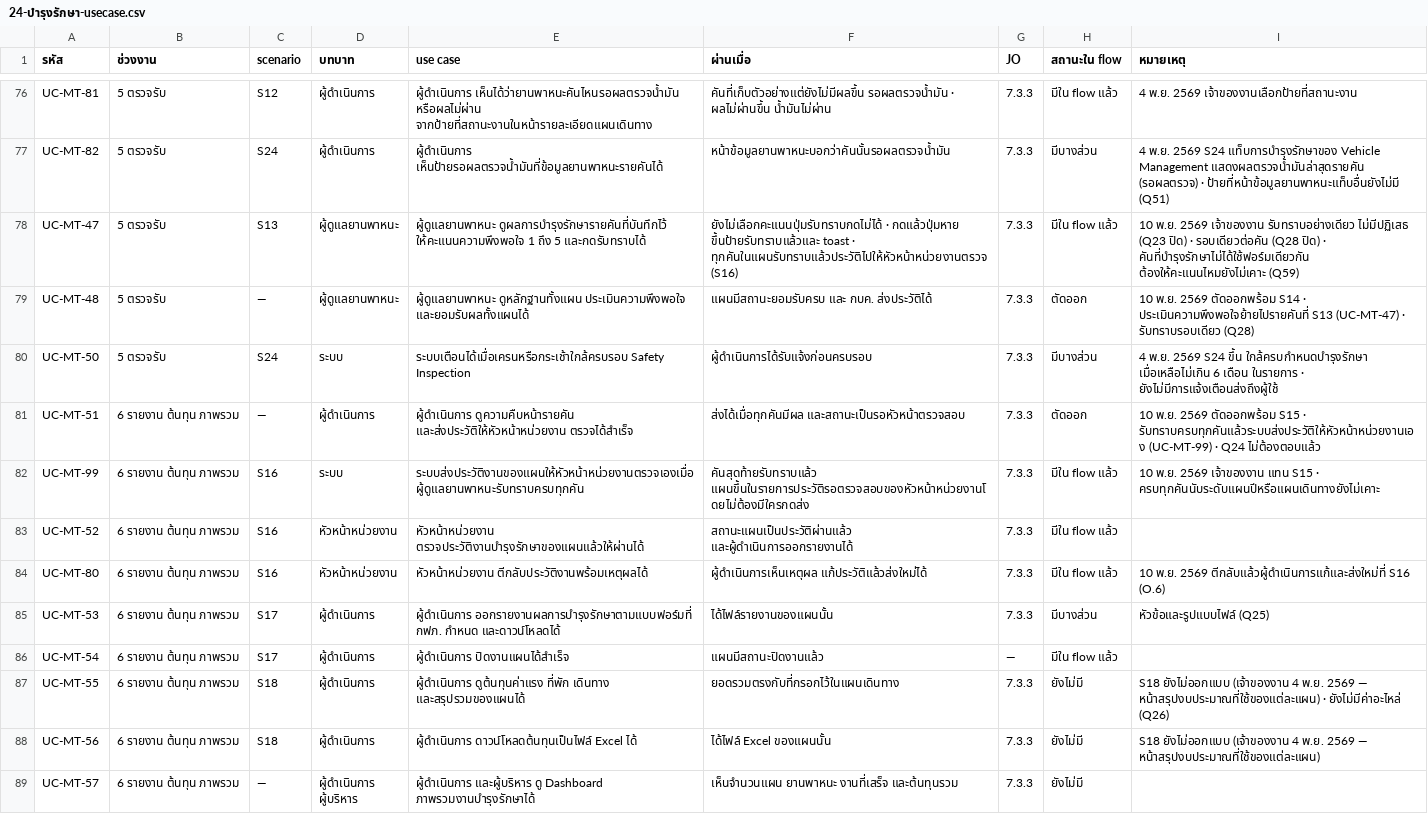
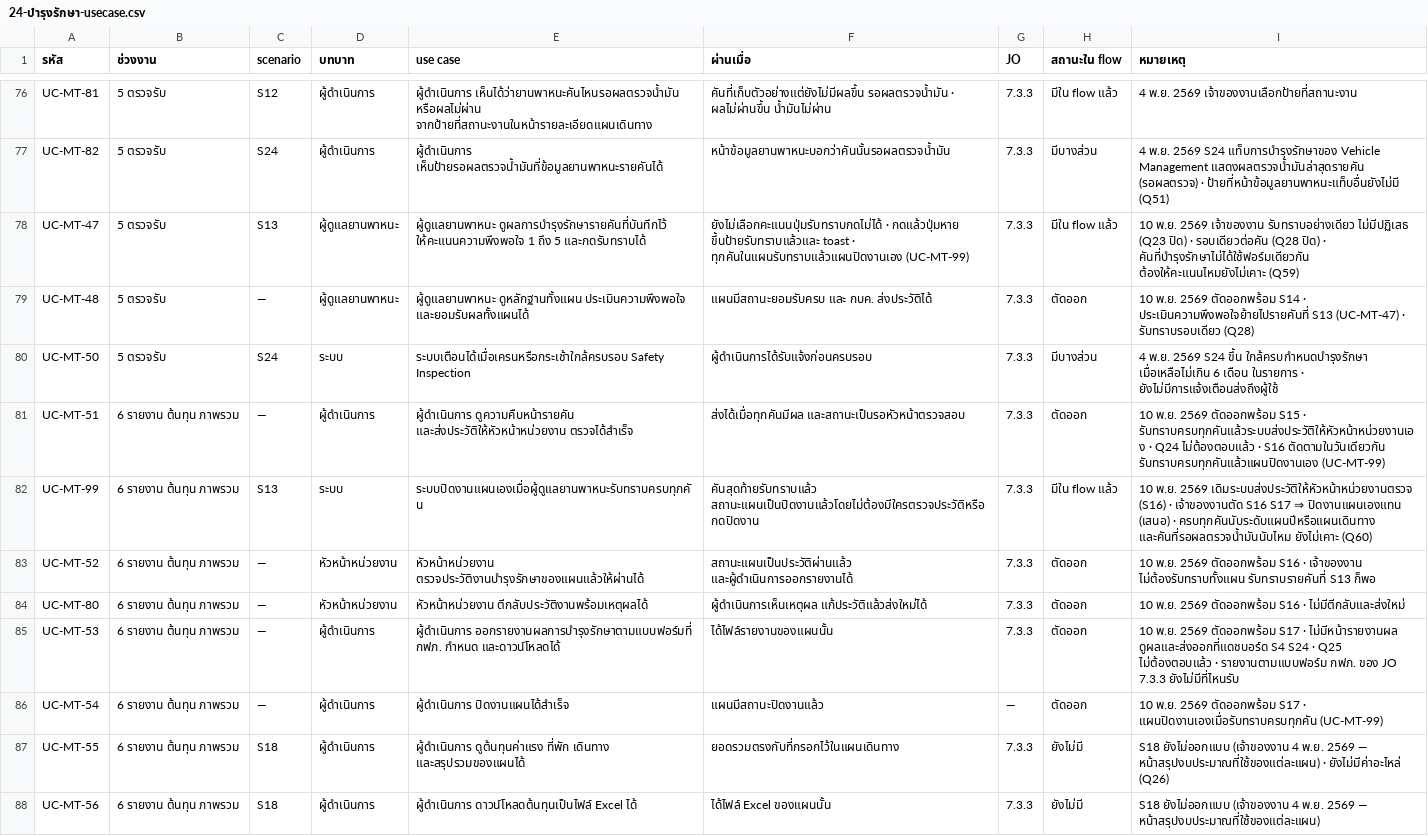
Before and after one commit to anugmail/Maintenance-Request-Form, a CSV file: Diagram/01-บำรุงรักษาตามวาระ/24-บำรุงรักษา-usecase.csv, drawn as a sheet; only a part is shown, gaps mark what is left out; the shorter side is filled out with more unchanged rows.

```diff
--- a/Diagram/01-บำรุงรักษาตามวาระ/24-บำรุงรักษา-usecase.csv
+++ b/Diagram/01-บำรุงรักษาตามวาระ/24-บำรุงรักษา-usecase.csv
@@ -77,11 +77,11 @@ UC-MT-81,5 ตรวจรับ,S12,ผู้ดำเนินการ,ผู
 UC-MT-82,5 ตรวจรับ,S24,ผู้ดำเนินการ,ผู้ดำเนินการ เห็นป้ายรอผลตรวจน้ำมันที่ข้อมูลยานพาหนะรายคันได้,หน้าข้อมูลยานพาหนะบอกว่าคันนั้นรอผลตรวจน้ำมัน,7.3.3,มีบางส่วน,4 พ.ย. 2569 S24 แท็บการบำรุงรักษาของ Vehicle Management แสดงผลตรวจน้ำมันล่าสุดรายคัน (รอผลตรวจ) · ป้ายที่หน้าข้อมูลยานพาหนะแท็บอื่นยังไม่มี (Q51)
-UC-MT-47,5 ตรวจรับ,S13,ผู้ดูแลยานพาหนะ,ผู้ดูแลยานพาหนะ ดูผลการบำรุงรักษารายคันที่บันทึกไว้ ให้คะแนนความพึงพอใจ 1 ถึง 5 และกดรับทราบได้,ยังไม่เลือกคะแนนปุ่มรับทราบกดไม่ได้ · กดแล้วปุ่มหาย ขึ้นป้ายรับทราบแล้วและ toast · ทุกคันในแผนรับทราบแล้วประวัติไปให้หัวหน้าหน่วยงานตรวจ (S16),7.3.3,มีใน flow แล้ว,10 พ.ย. 2569 เจ้าของงาน รับทราบอย่างเดียว ไม่มีปฏิเสธ (Q23 ปิด) · รอบเดียวต่อคัน (Q28 ปิด) · คันที่บำรุงรักษาไม่ได้ใช้ฟอร์มเดียวกัน ต้องให้คะแนนไหมยังไม่เคาะ (Q59)
+UC-MT-47,5 ตรวจรับ,S13,ผู้ดูแลยานพาหนะ,ผู้ดูแลยานพาหนะ ดูผลการบำรุงรักษารายคันที่บันทึกไว้ ให้คะแนนความพึงพอใจ 1 ถึง 5 และกดรับทราบได้,ยังไม่เลือกคะแนนปุ่มรับทราบกดไม่ได้ · กดแล้วปุ่มหาย ขึ้นป้ายรับทราบแล้วและ toast · ทุกคันในแผนรับทราบแล้วแผนปิดงานเอง (UC-MT-99),7.3.3,มีใน flow แล้ว,10 พ.ย. 2569 เจ้าของงาน รับทราบอย่างเดียว ไม่มีปฏิเสธ (Q23 ปิด) · รอบเดียวต่อคัน (Q28 ปิด) · คันที่บำรุงรักษาไม่ได้ใช้ฟอร์มเดียวกัน ต้องให้คะแนนไหมยังไม่เคาะ (Q59)
 UC-MT-48,5 ตรวจรับ,—,ผู้ดูแลยานพาหนะ,ผู้ดูแลยานพาหนะ ดูหลักฐานทั้งแผน ประเมินความพึงพอใจ และยอมรับผลทั้งแผนได้,แผนมีสถานะยอมรับครบ และ กบค. ส่งประวัติได้,7.3.3,ตัดออก,10 พ.ย. 2569 ตัดออกพร้อม S14 · ประเมินความพึงพอใจย้ายไปรายคันที่ S13 (UC-MT-47) · รับทราบรอบเดียว (Q28)
 UC-MT-50,5 ตรวจรับ,S24,ระบบ,ระบบเตือนได้เมื่อเครนหรือกระเช้าใกล้ครบรอบ Safety Inspection,ผู้ดำเนินการได้รับแจ้งก่อนครบรอบ,7.3.3,มีบางส่วน,4 พ.ย. 2569 S24 ขึ้น ใกล้ครบกำหนดบำรุงรักษา เมื่อเหลือไม่เกิน 6 เดือน ในรายการ · ยังไม่มีการแจ้งเตือนส่งถึงผู้ใช้
-UC-MT-51,6 รายงาน ต้นทุน ภาพรวม,—,ผู้ดำเนินการ,ผู้ดำเนินการ ดูความคืบหน้ารายคัน และส่งประวัติให้หัวหน้าหน่วยงาน ตรวจได้สำเร็จ,ส่งได้เมื่อทุกคันมีผล และสถานะเป็นรอหัวหน้าตรวจสอบ,7.3.3,ตัดออก,10 พ.ย. 2569 ตัดออกพร้อม S15 · รับทราบครบทุกคันแล้วระบบส่งประวัติให้หัวหน้าหน่วยงานเอง (UC-MT-99) · Q24 ไม่ต้องตอบแล้ว
-UC-MT-99,6 รายงาน ต้นทุน ภาพรวม,S16,ระบบ,ระบบส่งประวัติงานของแผนให้หัวหน้าหน่วยงานตรวจเองเมื่อผู้ดูแลยานพาหนะรับทราบครบทุกคัน,คันสุดท้ายรับทราบแล้ว แผนขึ้นในรายการประวัติรอตรวจสอบของหัวหน้าหน่วยงานโดยไม่ต้องมีใครกดส่ง,7.3.3,มีใน flow แล้ว,10 พ.ย. 2569 เจ้าของงาน แทน S15 · ครบทุกคันนับระดับแผนปีหรือแผนเดินทางยังไม่เคาะ
-UC-MT-52,6 รายงาน ต้นทุน ภาพรวม,S16,หัวหน้าหน่วยงาน,หัวหน้าหน่วยงาน ตรวจประวัติงานบำรุงรักษาของแผนแล้วให้ผ่านได้,สถานะแผนเป็นประวัติผ่านแล้ว และผู้ดำเนินการออกรายงานได้,7.3.3,มีใน flow แล้ว,
-UC-MT-80,6 รายงาน ต้นทุน ภาพรวม,S16,หัวหน้าหน่วยงาน,หัวหน้าหน่วยงาน ตีกลับประวัติงานพร้อมเหตุผลได้,ผู้ดำเนินการเห็นเหตุผล แก้ประวัติแล้วส่งใหม่ได้,7.3.3,มีใน flow แล้ว,10 พ.ย. 2569 ตีกลับแล้วผู้ดำเนินการแก้และส่งใหม่ที่ S16 (O.6)
-UC-MT-53,6 รายงาน ต้นทุน ภาพรวม,S17,ผู้ดำเนินการ,ผู้ดำเนินการ ออกรายงานผลการบำรุงรักษาตามแบบฟอร์มที่ กฟภ. กำหนด และดาวน์โหลดได้,ได้ไฟล์รายงานของแผนนั้น,7.3.3,มีบางส่วน,หัวข้อและรูปแบบไฟล์ (Q25)
-UC-MT-54,6 รายงาน ต้นทุน ภาพรวม,S17,ผู้ดำเนินการ,ผู้ดำเนินการ ปิดงานแผนได้สำเร็จ,แผนมีสถานะปิดงานแล้ว,—,มีใน flow แล้ว,
+UC-MT-51,6 รายงาน ต้นทุน ภาพรวม,—,ผู้ดำเนินการ,ผู้ดำเนินการ ดูความคืบหน้ารายคัน และส่งประวัติให้หัวหน้าหน่วยงาน ตรวจได้สำเร็จ,ส่งได้เมื่อทุกคันมีผล และสถานะเป็นรอหัวหน้าตรวจสอบ,7.3.3,ตัดออก,10 พ.ย. 2569 ตัดออกพร้อม S15 · รับทราบครบทุกคันแล้วระบบส่งประวัติให้หัวหน้าหน่วยงานเอง · Q24 ไม่ต้องตอบแล้ว · S16 ตัดตามในวันเดียวกัน รับทราบครบทุกคันแล้วแผนปิดงานเอง (UC-MT-99)
+UC-MT-99,6 รายงาน ต้นทุน ภาพรวม,S13,ระบบ,ระบบปิดงานแผนเองเมื่อผู้ดูแลยานพาหนะรับทราบครบทุกคัน,คันสุดท้ายรับทราบแล้ว สถานะแผนเป็นปิดงานแล้วโดยไม่ต้องมีใครตรวจประวัติหรือกดปิดงาน,7.3.3,มีใน flow แล้ว,10 พ.ย. 2569 เดิมระบบส่งประวัติให้หัวหน้าหน่วยงานตรวจ (S16) · เจ้าของงานตัด S16 S17 ⇒ ปิดงานแผนเองแทน (เสนอ) · ครบทุกคันนับระดับแผนปีหรือแผนเดินทาง และคันที่รอผลตรวจน้ำมันนับไหม ยังไม่เคาะ (Q60)
+UC-MT-52,6 รายงาน ต้นทุน ภาพรวม,—,หัวหน้าหน่วยงาน,หัวหน้าหน่วยงาน ตรวจประวัติงานบำรุงรักษาของแผนแล้วให้ผ่านได้,สถานะแผนเป็นประวัติผ่านแล้ว และผู้ดำเนินการออกรายงานได้,7.3.3,ตัดออก,10 พ.ย. 2569 ตัดออกพร้อม S16 · เจ้าของงาน ไม่ต้องรับทราบทั้งแผน รับทราบรายคันที่ S13 ก็พอ
+UC-MT-80,6 รายงาน ต้นทุน ภาพรวม,—,หัวหน้าหน่วยงาน,หัวหน้าหน่วยงาน ตีกลับประวัติงานพร้อมเหตุผลได้,ผู้ดำเนินการเห็นเหตุผล แก้ประวัติแล้วส่งใหม่ได้,7.3.3,ตัดออก,10 พ.ย. 2569 ตัดออกพร้อม S16 · ไม่มีตีกลับและส่งใหม่
+UC-MT-53,6 รายงาน ต้นทุน ภาพรวม,—,ผู้ดำเนินการ,ผู้ดำเนินการ ออกรายงานผลการบำรุงรักษาตามแบบฟอร์มที่ กฟภ. กำหนด และดาวน์โหลดได้,ได้ไฟล์รายงานของแผนนั้น,7.3.3,ตัดออก,10 พ.ย. 2569 ตัดออกพร้อม S17 · ไม่มีหน้ารายงานผล ดูผลและส่งออกที่แดชบอร์ด S4 S24 · Q25 ไม่ต้องตอบแล้ว · รายงานตามแบบฟอร์ม กฟภ. ของ JO 7.3.3 ยังไม่มีที่ไหนรับ
+UC-MT-54,6 รายงาน ต้นทุน ภาพรวม,—,ผู้ดำเนินการ,ผู้ดำเนินการ ปิดงานแผนได้สำเร็จ,แผนมีสถานะปิดงานแล้ว,—,ตัดออก,10 พ.ย. 2569 ตัดออกพร้อม S17 · แผนปิดงานเองเมื่อรับทราบครบทุกคัน (UC-MT-99)
 UC-MT-55,6 รายงาน ต้นทุน ภาพรวม,S18,ผู้ดำเนินการ,ผู้ดำเนินการ ดูต้นทุนค่าแรง ที่พัก เดินทาง และสรุปรวมของแผนได้,ยอดรวมตรงกับที่กรอกไว้ในแผนเดินทาง,7.3.3,ยังไม่มี,S18 ยังไม่ออกแบบ (เจ้าของงาน 4 พ.ย. 2569 — หน้าสรุปงบประมาณที่ใช้ของแต่ละแผน) · ยังไม่มีค่าอะไหล่ (Q26)
```
Also changed, not shown: 13 other files.
